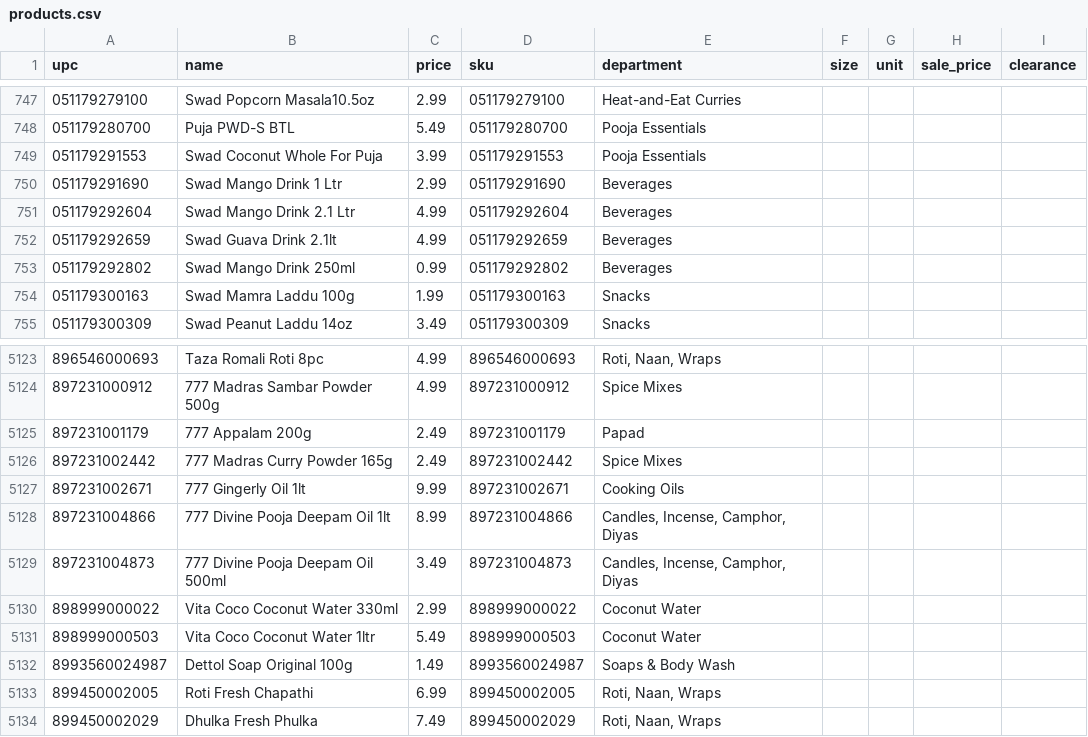
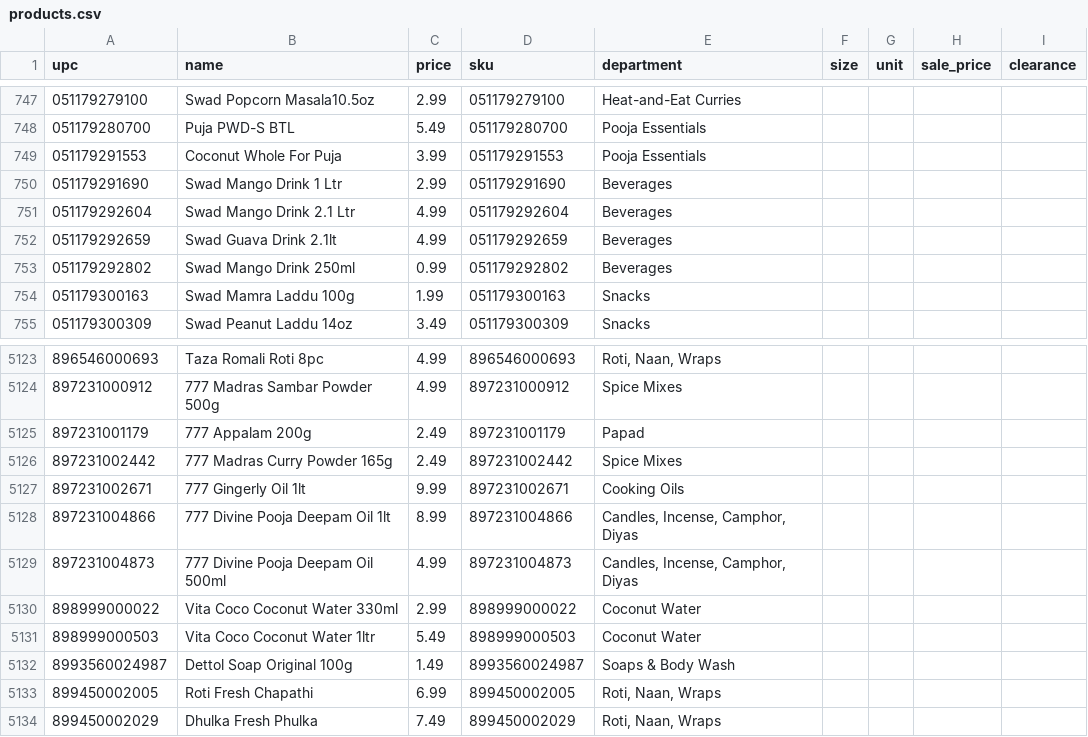
Before and after one commit to spicetownbackend/spicetown-labels, a CSV file: data/products.csv, drawn as a sheet; only a part is shown, gaps mark what is left out.

```diff
--- a/data/products.csv
+++ b/data/products.csv
@@ -748,3 +748,3 @@ upc,name,price,sku,department,size,unit,sale_price,clearance
 051179280700,Puja PWD-S BTL,5.49,051179280700,Pooja Essentials,,,,
-051179291553,Swad Coconut Whole For Puja,3.99,051179291553,Pooja Essentials,,,,
+051179291553,Coconut Whole For Puja,3.99,051179291553,Pooja Essentials,,,,
 051179291690,Swad Mango Drink 1 Ltr,2.99,051179291690,Beverages,,,,
@@ -5128,3 +5128,3 @@ upc,name,price,sku,department,size,unit,sale_price,clearance
 897231004866,777 Divine Pooja Deepam Oil 1lt,8.99,897231004866,"Candles, Incense, Camphor, Diyas",,,,
-897231004873,777 Divine Pooja Deepam Oil 500ml,3.49,897231004873,"Candles, Incense, Camphor, Diyas",,,,
+897231004873,777 Divine Pooja Deepam Oil 500ml,4.99,897231004873,"Candles, Incense, Camphor, Diyas",,,,
 898999000022,Vita Coco Coconut Water 330ml,2.99,898999000022,Coconut Water,,,,
```
Also changed, not shown: 1 other file.
